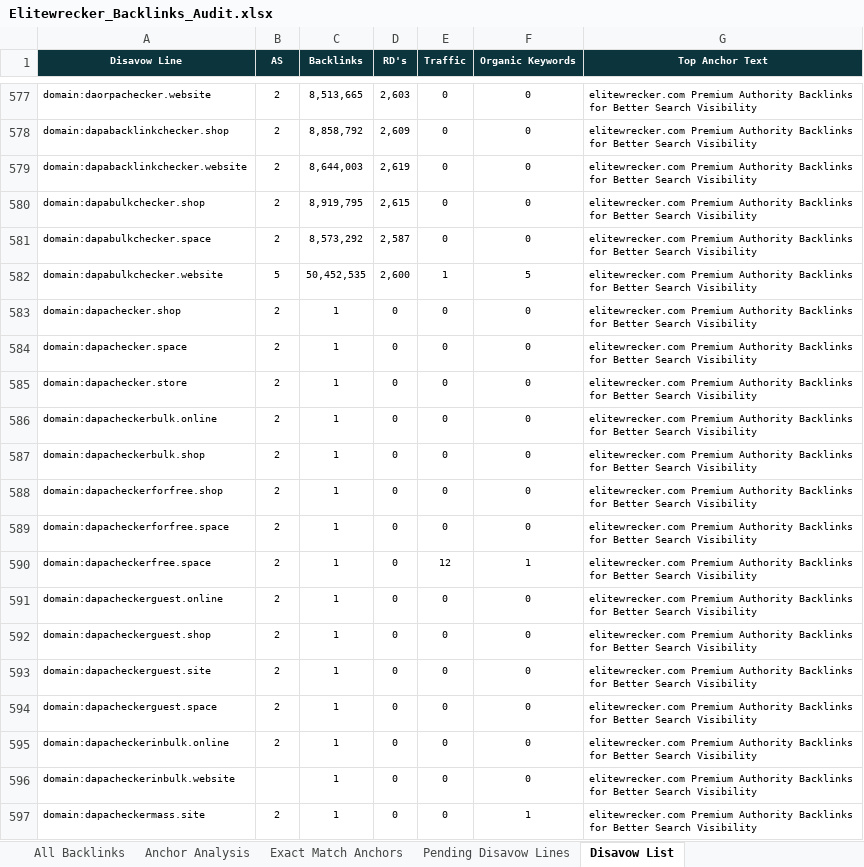
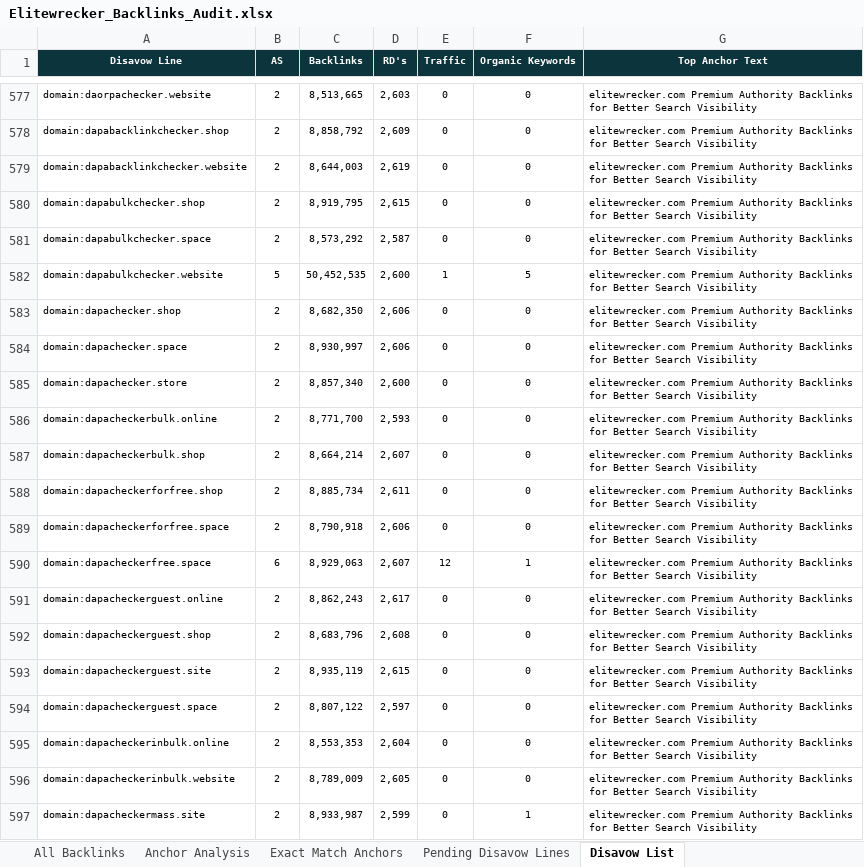
Before and after one commit to fahadahmad-ship-it/test, an Excel workbook: offsite-backlink-audit/elitewrecker/out/Elitewrecker_Backlinks_Audit.xlsx, sheet Disavow List, drawn as a sheet; only a part is shown, gaps mark what is left out; values as stored, in another font and other column widths than the file's, no borders; the diff covers the shown part only; the diff names each change by its address in the sheet, - before the commit and + after, or states it on an @@ line.

```diff
--- a/offsite-backlink-audit/elitewrecker/out/Elitewrecker_Backlinks_Audit.xlsx (sheet Disavow List)
+++ b/offsite-backlink-audit/elitewrecker/out/Elitewrecker_Backlinks_Audit.xlsx (sheet Disavow List)
-C583 (Backlinks): 1
+C583 (Backlinks): 8,682,350
-D583:D584 (RD's): 0
+D583:D584 (RD's): 2,606
-C584 (Backlinks): 1
+C584 (Backlinks): 8,930,997
-C585 (Backlinks): 1
+C585 (Backlinks): 8,857,340
-D585 (RD's): 0
+D585 (RD's): 2,600
-C586 (Backlinks): 1
+C586 (Backlinks): 8,771,700
-D586 (RD's): 0
+D586 (RD's): 2,593
-C587 (Backlinks): 1
+C587 (Backlinks): 8,664,214
-D587 (RD's): 0
+D587 (RD's): 2,607
-C588 (Backlinks): 1
+C588 (Backlinks): 8,885,734
-D588 (RD's): 0
+D588 (RD's): 2,611
-C589 (Backlinks): 1
+C589 (Backlinks): 8,790,918
-D589 (RD's): 0
+D589 (RD's): 2,606
-B590 (AS): 2
+B590 (AS): 6
-C590 (Backlinks): 1
+C590 (Backlinks): 8,929,063
-D590 (RD's): 0
+D590 (RD's): 2,607
-C591 (Backlinks): 1
+C591 (Backlinks): 8,862,243
-D591 (RD's): 0
+D591 (RD's): 2,617
-C592 (Backlinks): 1
+C592 (Backlinks): 8,683,796
-D592 (RD's): 0
+D592 (RD's): 2,608
-C593 (Backlinks): 1
+C593 (Backlinks): 8,935,119
-D593 (RD's): 0
+D593 (RD's): 2,615
-C594 (Backlinks): 1
+C594 (Backlinks): 8,807,122
-D594 (RD's): 0
+D594 (RD's): 2,597
-C595 (Backlinks): 1
+C595 (Backlinks): 8,553,353
-D595 (RD's): 0
+D595 (RD's): 2,604
-B596 (AS): (empty)
+B596 (AS): 2
-C596 (Backlinks): 1
+C596 (Backlinks): 8,789,009
-D596 (RD's): 0
+D596 (RD's): 2,605
-C597 (Backlinks): 1
+C597 (Backlinks): 8,933,987
-D597 (RD's): 0
+D597 (RD's): 2,599
```
Also changed, not shown: 613 edited cells elsewhere in this sheet, sheet Referring Domain Audit, sheet Summary, sheet Exact Match Anchors, sheet All Backlinks, sheet Pending Disavow Lines, sheet Anchor Analysis, 1 other file.
